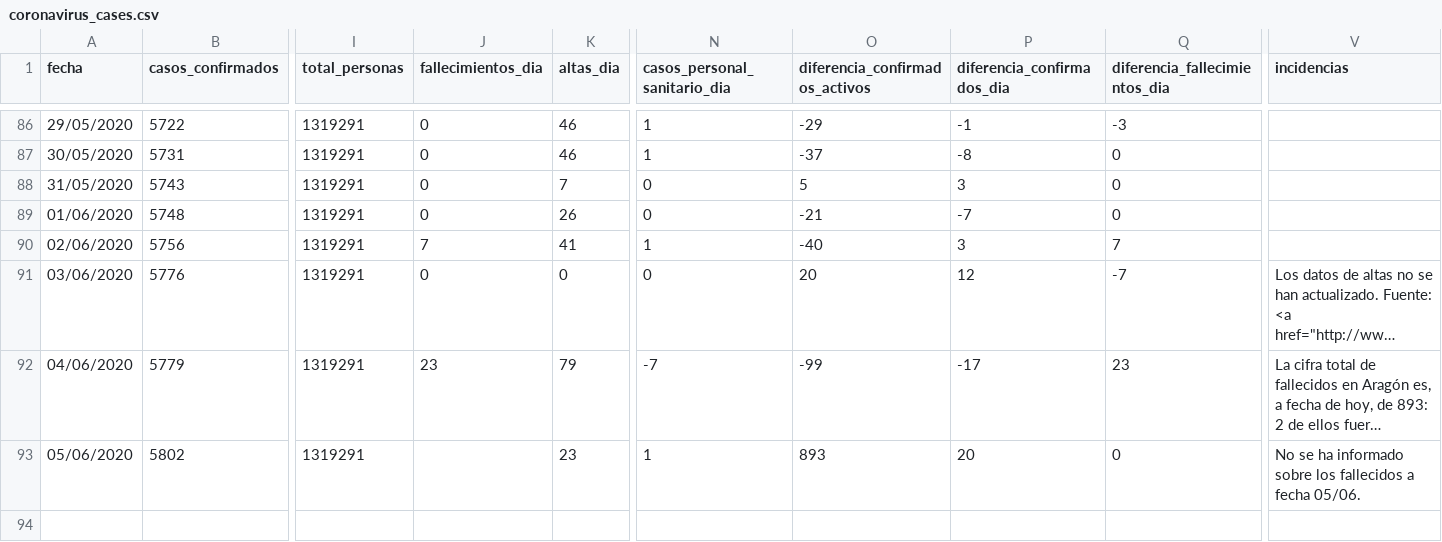
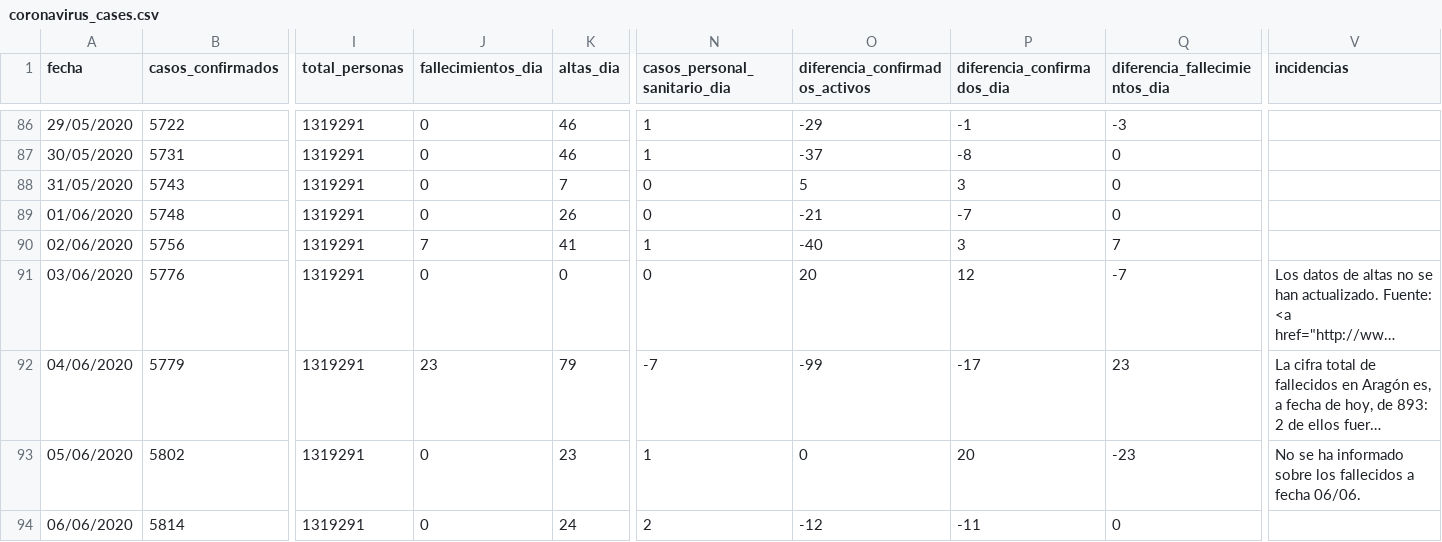
Before and after one commit to danilat/covid-19-aragon, a CSV file: _data/coronavirus_cases.csv, drawn as a sheet; only a part is shown, gaps mark what is left out; long unchanged cells end in …; rows hold the shown columns only; the diff names each change by its address in the sheet, - before the commit and + after, or states it on an @@ line.

```diff
--- a/_data/coronavirus_cases.csv
+++ b/_data/coronavirus_cases.csv
-J93 (fallecimientos_dia): (empty)
+J93 (fallecimientos_dia): 0
-O93 (diferencia_confirmados_activos): 893
+O93 (diferencia_confirmados_activos): 0
-Q93 (diferencia_fallecimientos_dia): 0
+Q93 (diferencia_fallecimientos_dia): -23
-V93 (incidencias): …a fecha 05/06.
+V93 (incidencias): …a fecha 06/06.
+row 94: 06/06/2020 | 5814 | 1319291 | 0 | 24 | 2 | -12 | -11 | 0
```
Also changed, not shown: _data/coronavirus_cases_huesca.csv, _data/coronavirus_cases_teruel.csv, 10 other files.
